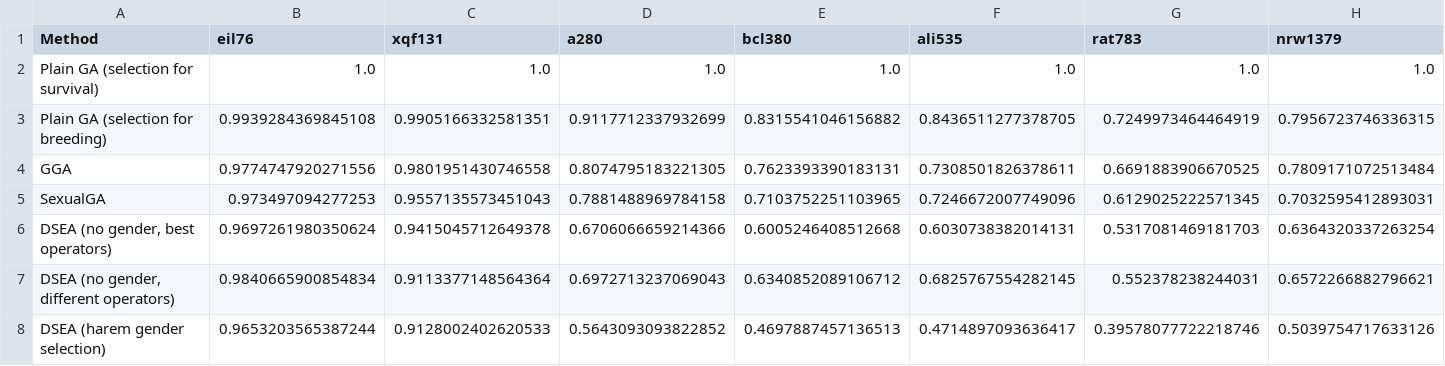
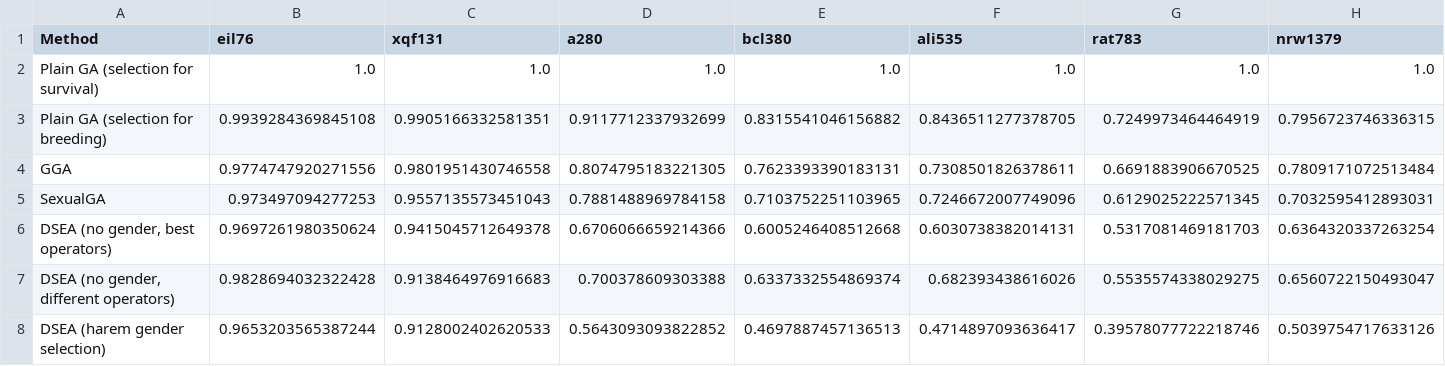
Before and after one commit to FilipMalczak/dsea, a TSV file: summaries/scaled_avg.tsv, drawn as a sheet.

```diff
--- a/summaries/scaled_avg.tsv
+++ b/summaries/scaled_avg.tsv
@@ -6,3 +6,3 @@ SexualGA	0.973497094277253	0.9557135573451043	0.7881488969784158	0.7103752251103
 DSEA (no gender, best operators)	0.9697261980350624	0.9415045712649378	0.6706066659214366	0.6005246408512668	0.6030738382014131	0.5317081469181703	0.6364320337263254
-DSEA (no gender, different operators)	0.9840665900854834	0.9113377148564364	0.6972713237069043	0.6340852089106712	0.6825767554282145	0.552378238244031	0.6572266882796621
+DSEA (no gender, different operators)	0.9828694032322428	0.9138464976916683	0.700378609303388	0.6337332554869374	0.682393438616026	0.5535574338029275	0.6560722150493047
 DSEA (harem gender selection)	0.9653203565387244	0.9128002402620533	0.5643093093822852	0.4697887457136513	0.4714897093636417	0.39578077722218746	0.5039754717633126
```
Also changed, not shown: summaries/divergence_avg.tsv, summaries/divergence_per_iter.tsv, 25 other files.
